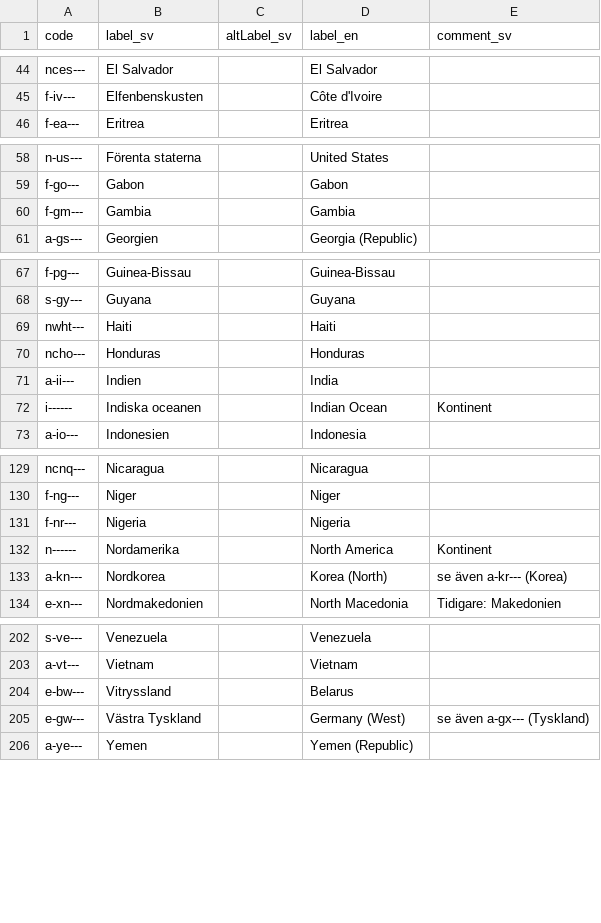
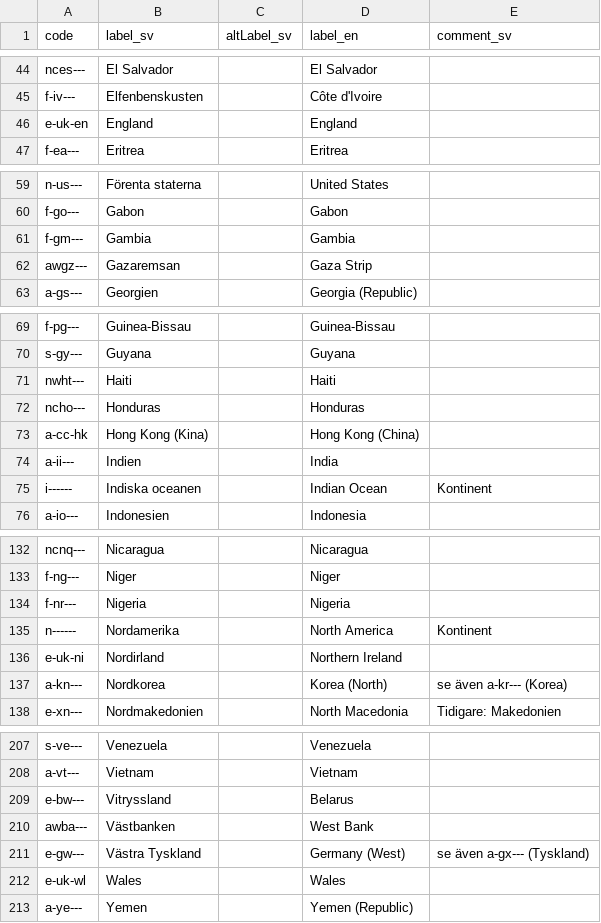
Before and after one commit to libris/definitions, a TSV file: source/nationalitetskoder.tsv, drawn as a sheet; only a part is shown, gaps mark what is left out; the diff covers the shown part only.

Commit message:
Add missing nationality codes

```diff
--- a/source/nationalitetskoder.tsv
+++ b/source/nationalitetskoder.tsv
@@ -45,2 +45,3 @@ nces---	El Salvador		El Salvador
 f-iv---	Elfenbenskusten		Côte d'Ivoire	
+e-uk-en	England		England	
 f-ea---	Eritrea		Eritrea	
@@ -60,2 +61,3 @@ f-go---	Gabon		Gabon
 f-gm---	Gambia		Gambia	
+awgz---	Gazaremsan		Gaza Strip	
 a-gs---	Georgien		Georgia (Republic)	
@@ -70,2 +72,3 @@ nwht---	Haiti		Haiti
 ncho---	Honduras		Honduras	
+a-cc-hk	Hong Kong (Kina)		Hong Kong (China)	
 a-ii---	Indien		India	
@@ -132,2 +135,3 @@ f-nr---	Nigeria		Nigeria
 n------	Nordamerika		North America	Kontinent
+e-uk-ni	Nordirland		Northern Ireland	
 a-kn---	Nordkorea		Korea (North)	se även a-kr--- (Korea)
@@ -204,3 +209,5 @@ a-vt---	Vietnam		Vietnam
 e-bw---	Vitryssland		Belarus	
+awba---	Västbanken		West Bank	
 e-gw---	Västra Tyskland		Germany (West)	se även a-gx--- (Tyskland)
+e-uk-wl	Wales		Wales	
 a-ye---	Yemen		Yemen (Republic)	
```
Also changed, not shown: 1 added row and 1 edited cell elsewhere in this file.
